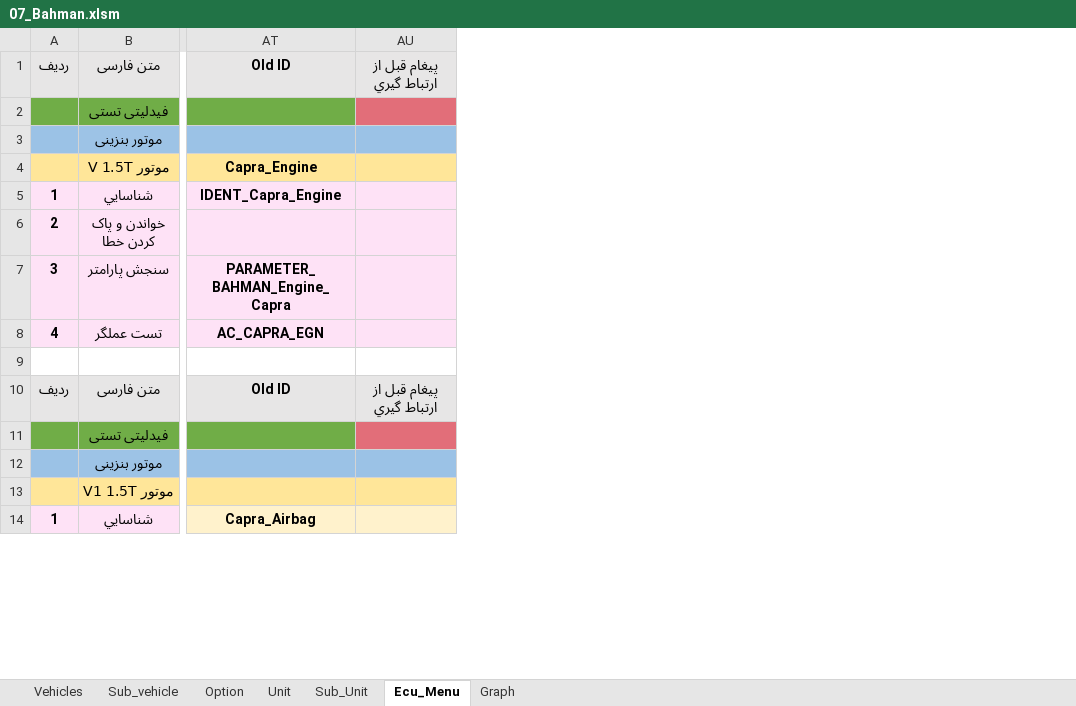
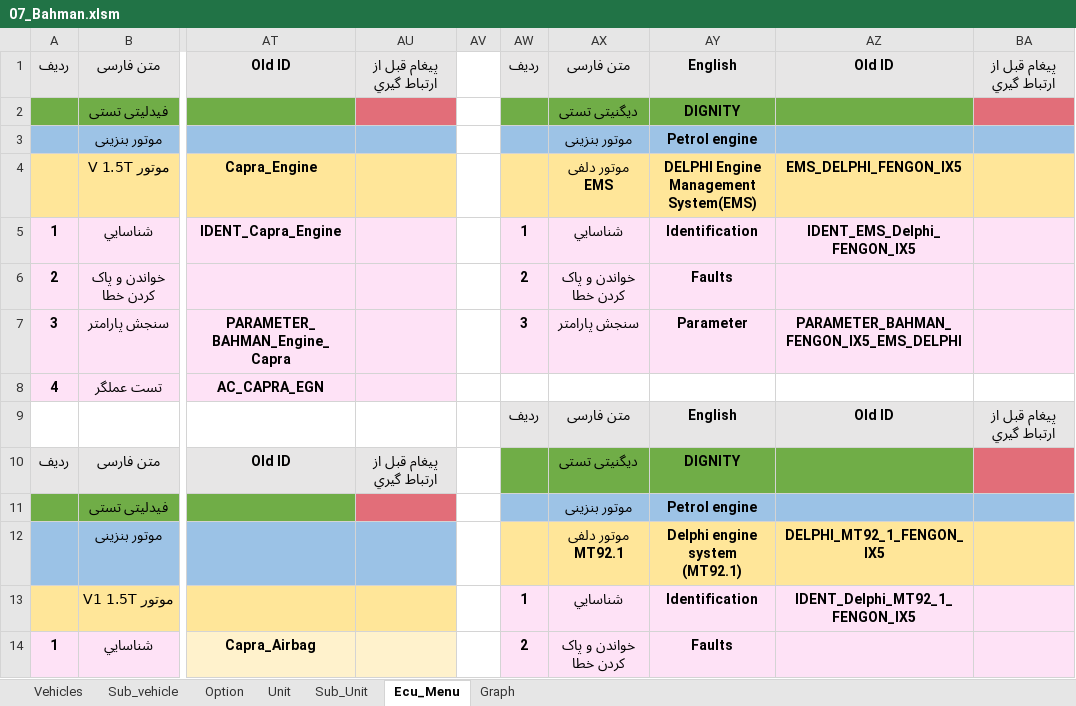
Before and after one commit to workrezvanian-netizen/DiagExcelFiles, an Excel workbook: Diag_Menu/07_Bahman.xlsm, sheet Ecu_Menu, drawn as a sheet; only a part is shown, gaps mark what is left out; values as stored, in another font and other column widths than the file's, no borders; rows hold the shown columns only; the diff names each change by its address in the sheet, - before the commit and + after, or states it on an @@ line.

Commit message:
Update Diag_Menu/07_Bahman.xlsm

```diff
--- a/Diag_Menu/07_Bahman.xlsm (sheet Ecu_Menu)
+++ b/Diag_Menu/07_Bahman.xlsm (sheet Ecu_Menu)
+column AV, empty
+column AW, rows 1-14: ردیف |  |  |  | 1 | 2 | 3 |  | ردیف |  |  |  | 1 | 2
+column AX, rows 1-14: متن فارسی | دیگنیتی تستی | موتور بنزینی | موتور دلفی EMS | شناسايي | خواندن و پاک کردن خطا | سنجش پارامتر |  | متن فارسی | دیگنیتی تستی | موتور بنزینی | موتور دلفی MT92.1 | شناسايي | خواندن و پاک کردن خطا
+column AY, rows 1-14: English | DIGNITY | Petrol engine | DELPHI Engine Management System(EMS) | Identification | Faults | Parameter |  | English | DIGNITY | Petrol engine | Delphi engine system (MT92.1) | Identification | Faults
+column AZ, rows 1-13: Old ID |  |  | EMS_DELPHI_FENGON_IX5 | IDENT_EMS_Delphi_FENGON_IX5 |  | PARAMETER_BAHMAN_FENGON_IX5_EMS_DELPHI |  | Old ID |  |  | DELPHI_MT92_1_FENGON_IX5 | IDENT_Delphi_MT92_1_FENGON_IX5
+column BA, rows 1-9: پيغام قبل از ارتباط گيري |  |  |  |  |  |  |  | پيغام قبل از ارتباط گيري
-row 9: (empty)
+row 9:  |  |  |  |  | ردیف | متن فارسی | English | Old ID | پيغام قبل از ارتباط گيري
```
Also changed, not shown: sheet Graph, sheet Option, sheet Unit, sheet Vehicles.
